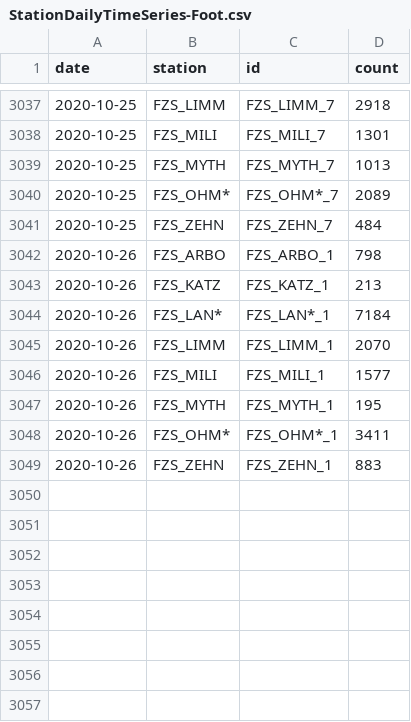
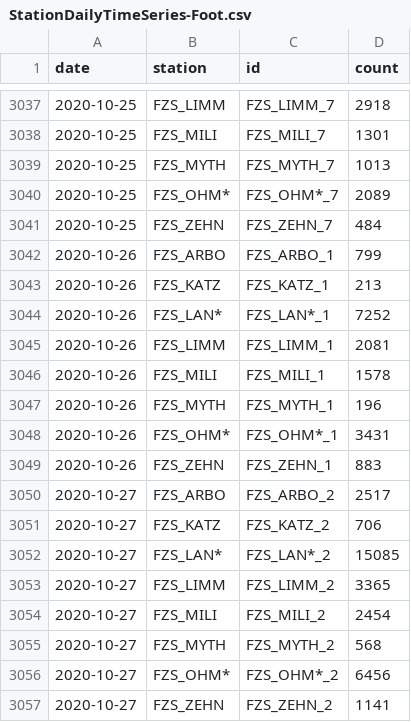
Before and after one commit to jwoLondon/mobv, a CSV file: data/zurich/StationDailyTimeSeries-Foot.csv, drawn as a sheet; only a part is shown, gaps mark what is left out.

```diff
--- a/data/zurich/StationDailyTimeSeries-Foot.csv
+++ b/data/zurich/StationDailyTimeSeries-Foot.csv
@@ -3041,9 +3041,17 @@ date,station,id,count
 2020-10-25,FZS_ZEHN,FZS_ZEHN_7,484
-2020-10-26,FZS_ARBO,FZS_ARBO_1,798
+2020-10-26,FZS_ARBO,FZS_ARBO_1,799
 2020-10-26,FZS_KATZ,FZS_KATZ_1,213
-2020-10-26,FZS_LAN*,FZS_LAN*_1,7184
-2020-10-26,FZS_LIMM,FZS_LIMM_1,2070
-2020-10-26,FZS_MILI,FZS_MILI_1,1577
-2020-10-26,FZS_MYTH,FZS_MYTH_1,195
-2020-10-26,FZS_OHM*,FZS_OHM*_1,3411
+2020-10-26,FZS_LAN*,FZS_LAN*_1,7252
+2020-10-26,FZS_LIMM,FZS_LIMM_1,2081
+2020-10-26,FZS_MILI,FZS_MILI_1,1578
+2020-10-26,FZS_MYTH,FZS_MYTH_1,196
+2020-10-26,FZS_OHM*,FZS_OHM*_1,3431
 2020-10-26,FZS_ZEHN,FZS_ZEHN_1,883
+2020-10-27,FZS_ARBO,FZS_ARBO_2,2517
+2020-10-27,FZS_KATZ,FZS_KATZ_2,706
+2020-10-27,FZS_LAN*,FZS_LAN*_2,15085
+2020-10-27,FZS_LIMM,FZS_LIMM_2,3365
+2020-10-27,FZS_MILI,FZS_MILI_2,2454
+2020-10-27,FZS_MYTH,FZS_MYTH_2,568
+2020-10-27,FZS_OHM*,FZS_OHM*_2,6456
+2020-10-27,FZS_ZEHN,FZS_ZEHN_2,1141
```
Also changed, not shown: data/zurich/StationDailyTimeSeries-Bicycle.csv.
